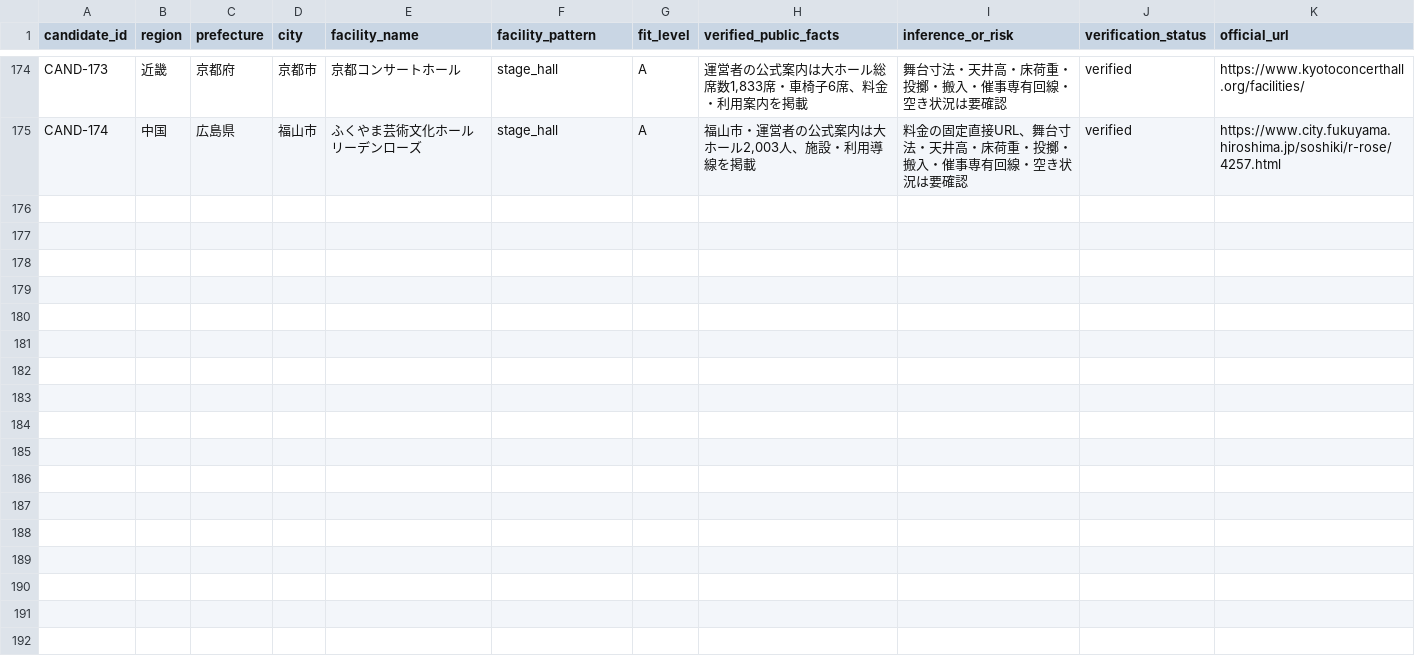
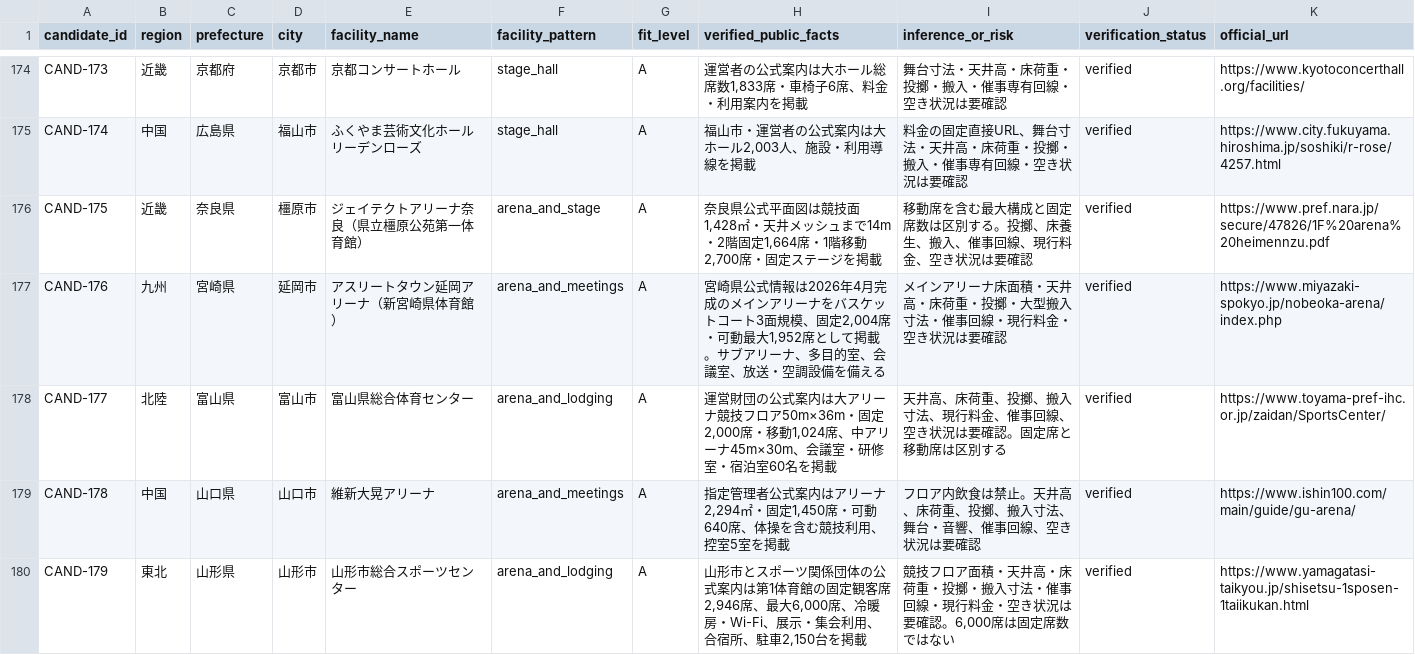
Before and after one commit to aratama-ship-it/venue-monosashi, a CSV file: data/candidate-venues.csv, drawn as a sheet; only a part is shown, gaps mark what is left out; the diff covers the shown part only; the diff names each change by its address in the sheet, - before the commit and + after, or states it on an @@ line.

Commit message:
Expand gymnasium venue coverage

```diff
--- a/data/candidate-venues.csv
+++ b/data/candidate-venues.csv
+row 176: CAND-175 | 近畿 | 奈良県 | 橿原市 | ジェイテクトアリーナ奈良（県立橿原公苑第一体育館） | arena_and_stage | A | 奈良県公式平面図は競技面1,428㎡・天井メッシュまで14m・2階固定1,664席・1階移動2,700席・固定ステージを掲載 | 移動席を含む最大構成と固定席数は区別する。投擲、床養生、搬入、催事回線、現行料金、空き状況は要確認 | verified | https://www.pref.nara.jp/secure/47826/1F%20arena%20heimennzu.pdf
+row 177: CAND-176 | 九州 | 宮崎県 | 延岡市 | アスリートタウン延岡アリーナ（新宮崎県体育館） | arena_and_meetings | A | 宮崎県公式情報は2026年4月完成のメインアリーナをバスケットコート3面規模、固定2,004席・可動最大1,952席として掲載。サブアリーナ、多目的室、会議室、放送・空調設備を備える | メインアリーナ床面積・天井高・床荷重・投擲・大型搬入寸法・催事回線・現行料金・空き状況は要確認 | verified | https://www.miyazaki-spokyo.jp/nobeoka-arena/index.php
+row 178: CAND-177 | 北陸 | 富山県 | 富山市 | 富山県総合体育センター | arena_and_lodging | A | 運営財団の公式案内は大アリーナ競技フロア50m×36m・固定2,000席・移動1,024席、中アリーナ45m×30m、会議室・研修室・宿泊室60名を掲載 | 天井高、床荷重、投擲、搬入寸法、現行料金、催事回線、空き状況は要確認。固定席と移動席は区別する | verified | https://www.toyama-pref-ihc.or.jp/zaidan/SportsCenter/
+row 179: CAND-178 | 中国 | 山口県 | 山口市 | 維新大晃アリーナ | arena_and_meetings | A | 指定管理者公式案内はアリーナ2,294㎡・固定1,450席・可動640席、体操を含む競技利用、控室5室を掲載 | フロア内飲食は禁止。天井高、床荷重、投擲、搬入寸法、舞台・音響、催事回線、空き状況は要確認 | verified | https://www.ishin100.com/main/guide/gu-arena/
+row 180: CAND-179 | 東北 | 山形県 | 山形市 | 山形市総合スポーツセンター | arena_and_lodging | A | 山形市とスポーツ関係団体の公式案内は第1体育館の固定観客席2,946席、最大6,000席、冷暖房・Wi-Fi、展示・集会利用、合宿所、駐車2,150台を掲載 | 競技フロア面積・天井高・床荷重・投擲・搬入寸法・催事回線・現行料金・空き状況は要確認。6,000席は固定席数ではない | verified | https://www.yamagatasi-taikyou.jp/shisetsu-1sposen-1taiikukan.html
```
Also changed, not shown: 4 added rows elsewhere in this file, data/price-observations.csv, data/venue-details.csv, 11 other files.
